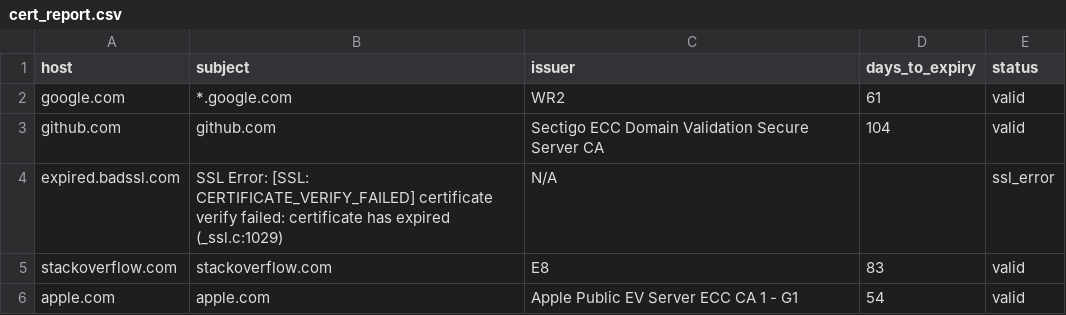
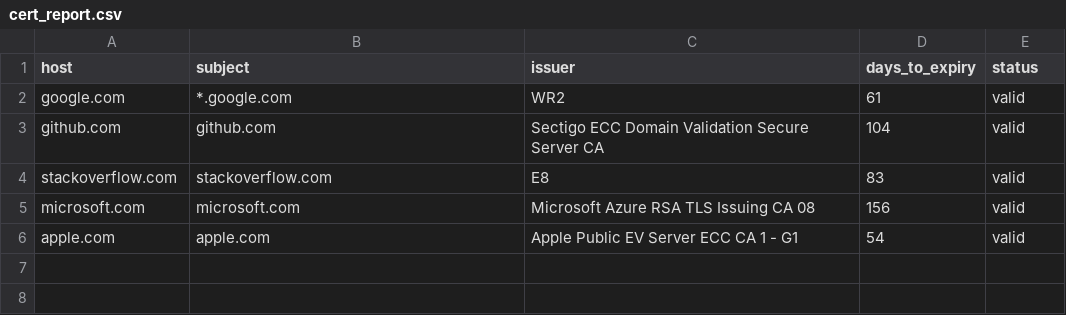
Before and after one commit to janessa-redalpha/certificate_scanner, a CSV file: cert_report.csv, drawn as a sheet; removed rows and columns are numbered as before the commit, all else as after; the diff names each change by its address in the sheet, - before the commit and + after, or states it on an @@ line.

```diff
--- a/cert_report.csv
+++ b/cert_report.csv
-row 4: expired.badssl.com | SSL Error: [SSL: CERTIFICATE_VERIFY_FAILED] certificate verify failed: certificate has expired (_ssl.c:1029) | N/A |  | ssl_error
+row 5: microsoft.com | microsoft.com | Microsoft Azure RSA TLS Issuing CA 08 | 156 | valid
```
Also changed, not shown: 1 other file.
